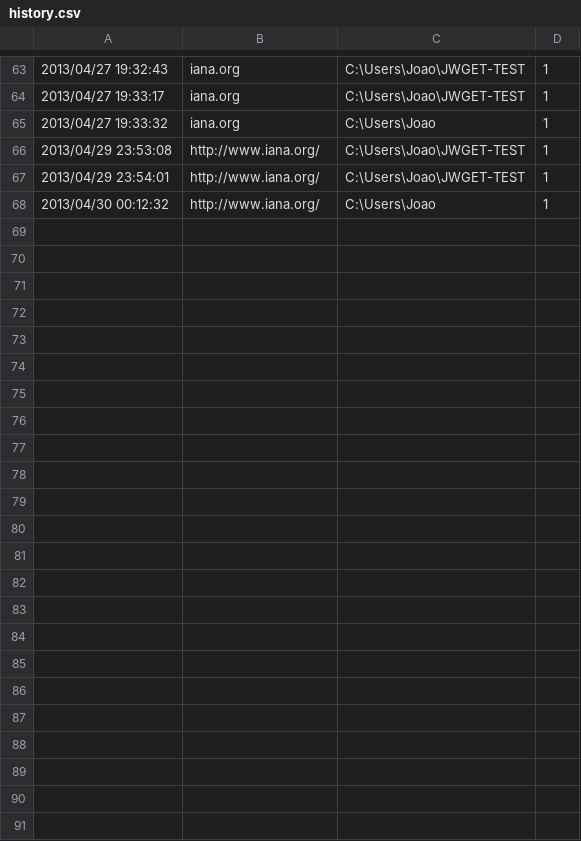
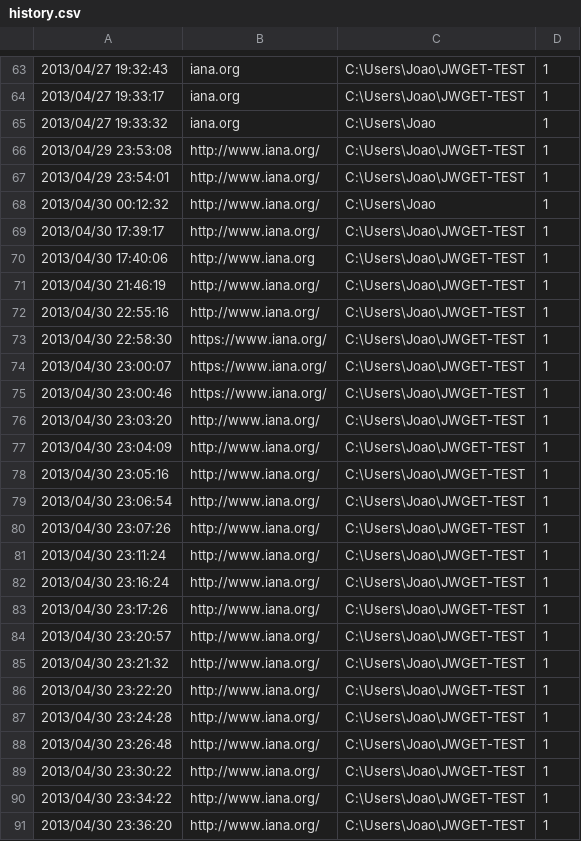
Before and after one commit to joaopbmagalhaes/jWget, a CSV file: jWget/history.csv, drawn as a sheet; only a part is shown, gaps mark what is left out.

```diff
--- a/jWget/history.csv
+++ b/jWget/history.csv
@@ -68 +68,24 @@
 2013/04/30 00:12:32;http://www.iana.org/;C:\Users\Joao;1
+2013/04/30 17:39:17;http://www.iana.org/;C:\Users\Joao\JWGET-TEST;1
+2013/04/30 17:40:06;http://www.iana.org;C:\Users\Joao\JWGET-TEST;1
+2013/04/30 21:46:19;http://www.iana.org/;C:\Users\Joao\JWGET-TEST;1
+2013/04/30 22:55:16;http://www.iana.org/;C:\Users\Joao\JWGET-TEST;1
+2013/04/30 22:58:30;https://www.iana.org/;C:\Users\Joao\JWGET-TEST;1
+2013/04/30 23:00:07;https://www.iana.org/;C:\Users\Joao\JWGET-TEST;1
+2013/04/30 23:00:46;https://www.iana.org/;C:\Users\Joao\JWGET-TEST;1
+2013/04/30 23:03:20;http://www.iana.org/;C:\Users\Joao\JWGET-TEST;1
+2013/04/30 23:04:09;http://www.iana.org/;C:\Users\Joao\JWGET-TEST;1
+2013/04/30 23:05:16;http://www.iana.org/;C:\Users\Joao\JWGET-TEST;1
+2013/04/30 23:06:54;http://www.iana.org/;C:\Users\Joao\JWGET-TEST;1
+2013/04/30 23:07:26;http://www.iana.org/;C:\Users\Joao\JWGET-TEST;1
+2013/04/30 23:11:24;http://www.iana.org/;C:\Users\Joao\JWGET-TEST;1
+2013/04/30 23:16:24;http://www.iana.org/;C:\Users\Joao\JWGET-TEST;1
+2013/04/30 23:17:26;http://www.iana.org/;C:\Users\Joao\JWGET-TEST;1
+2013/04/30 23:20:57;http://www.iana.org/;C:\Users\Joao\JWGET-TEST;1
+2013/04/30 23:21:32;http://www.iana.org/;C:\Users\Joao\JWGET-TEST;1
+2013/04/30 23:22:20;http://www.iana.org/;C:\Users\Joao\JWGET-TEST;1
+2013/04/30 23:24:28;http://www.iana.org/;C:\Users\Joao\JWGET-TEST;1
+2013/04/30 23:26:48;http://www.iana.org/;C:\Users\Joao\JWGET-TEST;1
+2013/04/30 23:30:22;http://www.iana.org/;C:\Users\Joao\JWGET-TEST;1
+2013/04/30 23:34:22;http://www.iana.org/;C:\Users\Joao\JWGET-TEST;1
+2013/04/30 23:36:20;http://www.iana.org/;C:\Users\Joao\JWGET-TEST;1
```
Also changed, not shown: 4 other files.
